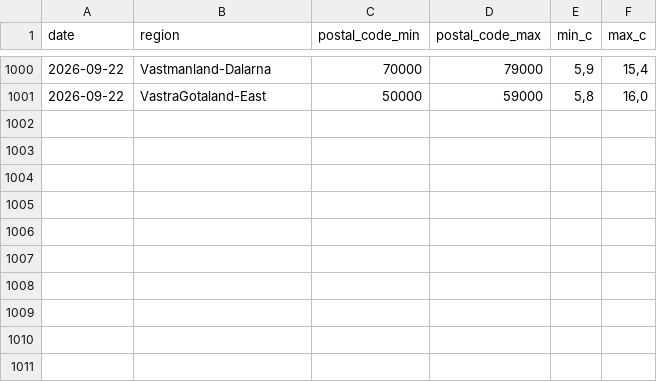
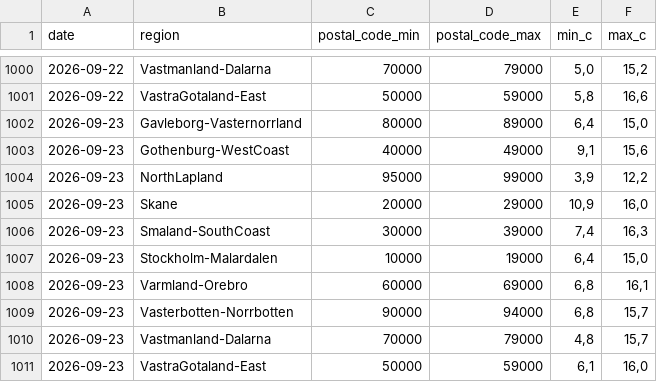
Before and after one commit to Erik-SkiConnect/swedish-weather-agent, a CSV file: weather_forecast_sweden.csv, drawn as a sheet; only a part is shown, gaps mark what is left out; the diff covers the shown part only.

```diff
--- a/weather_forecast_sweden.csv
+++ b/weather_forecast_sweden.csv
@@ -1000,2 +1000,12 @@ date,region,postal_code_min,postal_code_max,min_c,max_c
-2026-09-22,Vastmanland-Dalarna,70000,79000,"5,9","15,4"
-2026-09-22,VastraGotaland-East,50000,59000,"5,8","16,0"
+2026-09-22,Vastmanland-Dalarna,70000,79000,"5,0","15,2"
+2026-09-22,VastraGotaland-East,50000,59000,"5,8","16,6"
+2026-09-23,Gavleborg-Vasternorrland,80000,89000,"6,4","15,0"
+2026-09-23,Gothenburg-WestCoast,40000,49000,"9,1","15,6"
+2026-09-23,NorthLapland,95000,99000,"3,9","12,2"
+2026-09-23,Skane,20000,29000,"10,9","16,0"
+2026-09-23,Smaland-SouthCoast,30000,39000,"7,4","16,3"
+2026-09-23,Stockholm-Malardalen,10000,19000,"6,4","15,0"
+2026-09-23,Varmland-Orebro,60000,69000,"6,8","16,1"
+2026-09-23,Vasterbotten-Norrbotten,90000,94000,"6,8","15,7"
+2026-09-23,Vastmanland-Dalarna,70000,79000,"4,8","15,7"
+2026-09-23,VastraGotaland-East,50000,59000,"6,1","16,0"
```
Also changed, not shown: 32 edited cells elsewhere in this file.
